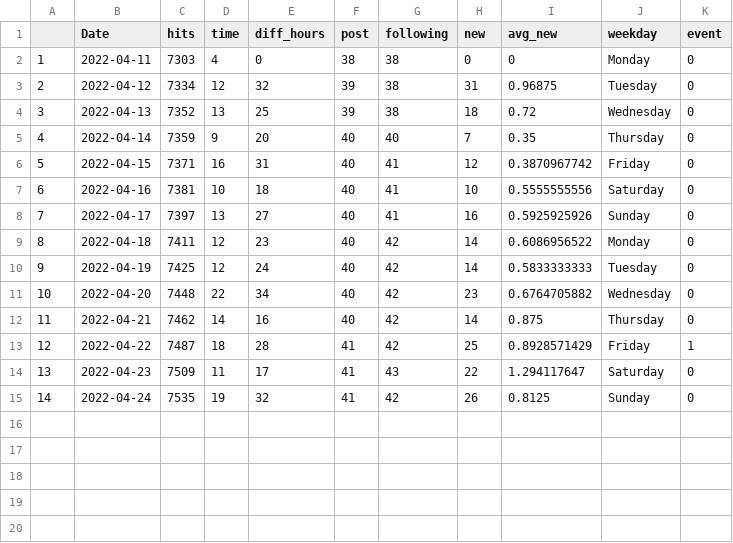
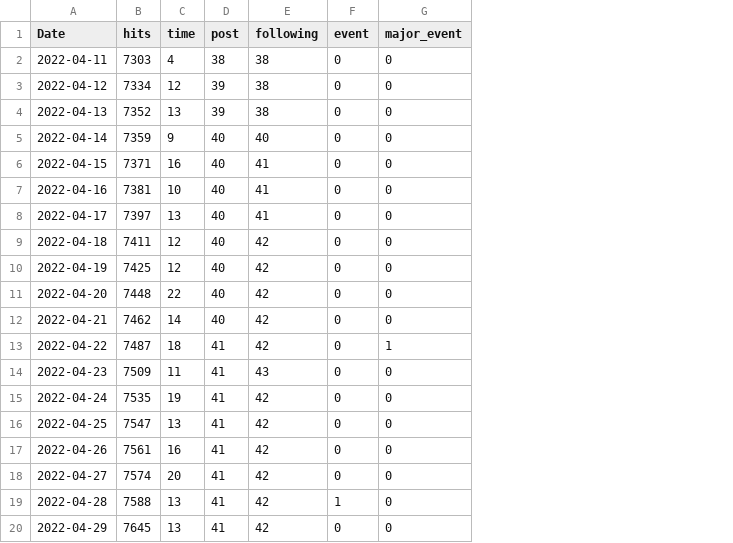
Before and after one commit to clfee/Shiny-apps, a CSV file: Ujin.csv, drawn as a sheet; removed rows and columns are numbered as before the commit, all else as after; the diff names each change by its address in the sheet, - before the commit and + after, or states it on an @@ line.

Commit message:
Update Ujin.csv
change columns

```diff
--- a/Ujin.csv
+++ b/Ujin.csv
-column A, rows 2-15: 1 | 2 | 3 | 4 | 5 | 6 | 7 | 8 | 9 | 10 | 11 | 12 | 13 | 14
-column E (diff_hours), rows 2-15: 0 | 32 | 25 | 20 | 31 | 18 | 27 | 23 | 24 | 34 | 16 | 28 | 17 | 32
-column H (new), rows 2-15: 0 | 31 | 18 | 7 | 12 | 10 | 16 | 14 | 14 | 23 | 14 | 25 | 22 | 26
-column I (avg_new), rows 2-15: 0 | 0.96875 | 0.72 | 0.35 | 0.3870967742 | 0.5555555556 | 0.5925925926 | 0.6086956522 | 0.5833333333 | 0.6764705882 | 0.875 | 0.8928571429 | 1.294117647 | 0.8125
-column J (weekday), rows 2-15: Monday | Tuesday | Wednesday | Thursday | Friday | Saturday | Sunday | Monday | Tuesday | Wednesday | Thursday | Friday | Saturday | Sunday
+column G (major_event), rows 2-15: 0 | 0 | 0 | 0 | 0 | 0 | 0 | 0 | 0 | 0 | 0 | 1 | 0 | 0
-F13 (event): 1
+F13 (event): 0
+row 16: 2022-04-25 | 7547 | 13 | 41 | 42 | 0 | 0
+row 17: 2022-04-26 | 7561 | 16 | 41 | 42 | 0 | 0
+row 18: 2022-04-27 | 7574 | 20 | 41 | 42 | 0 | 0
+row 19: 2022-04-28 | 7588 | 13 | 41 | 42 | 1 | 0
+row 20: 2022-04-29 | 7645 | 13 | 41 | 42 | 0 | 0
```
